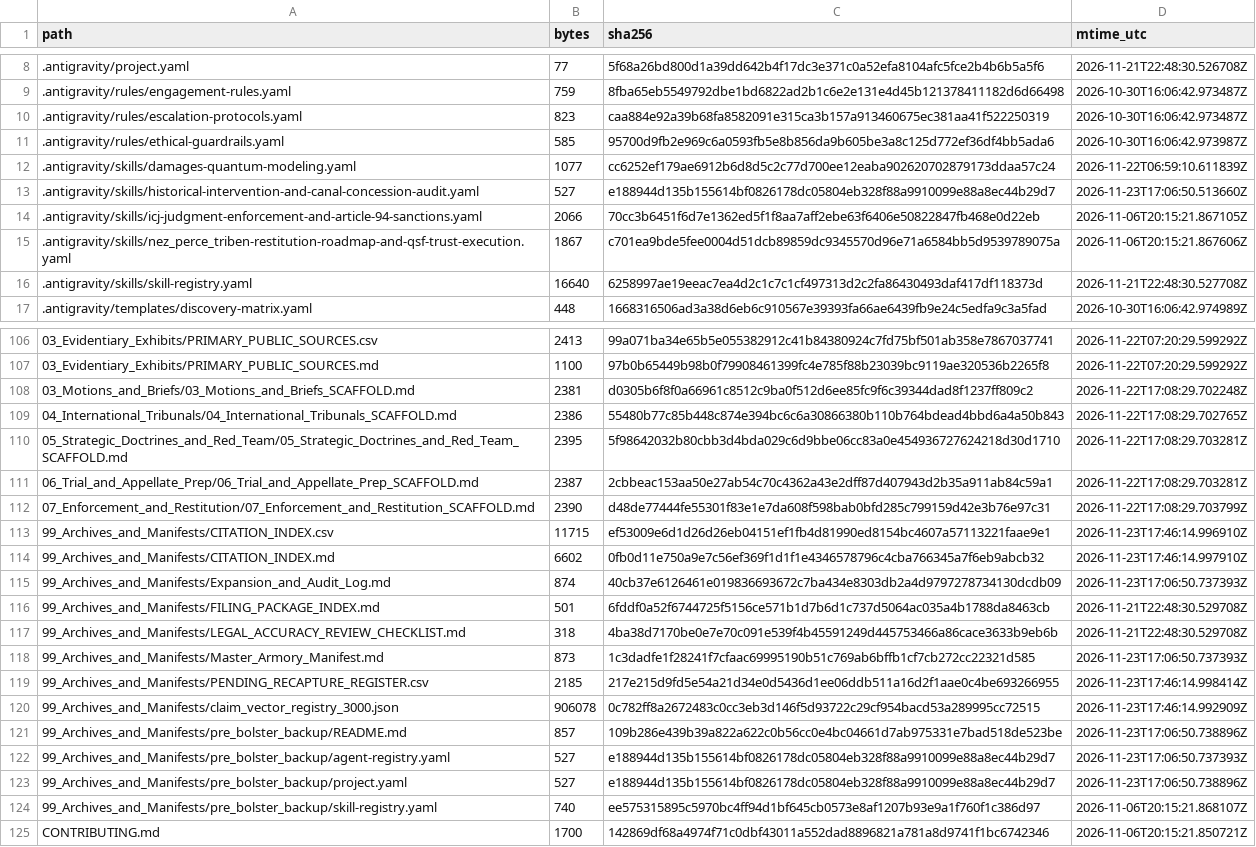
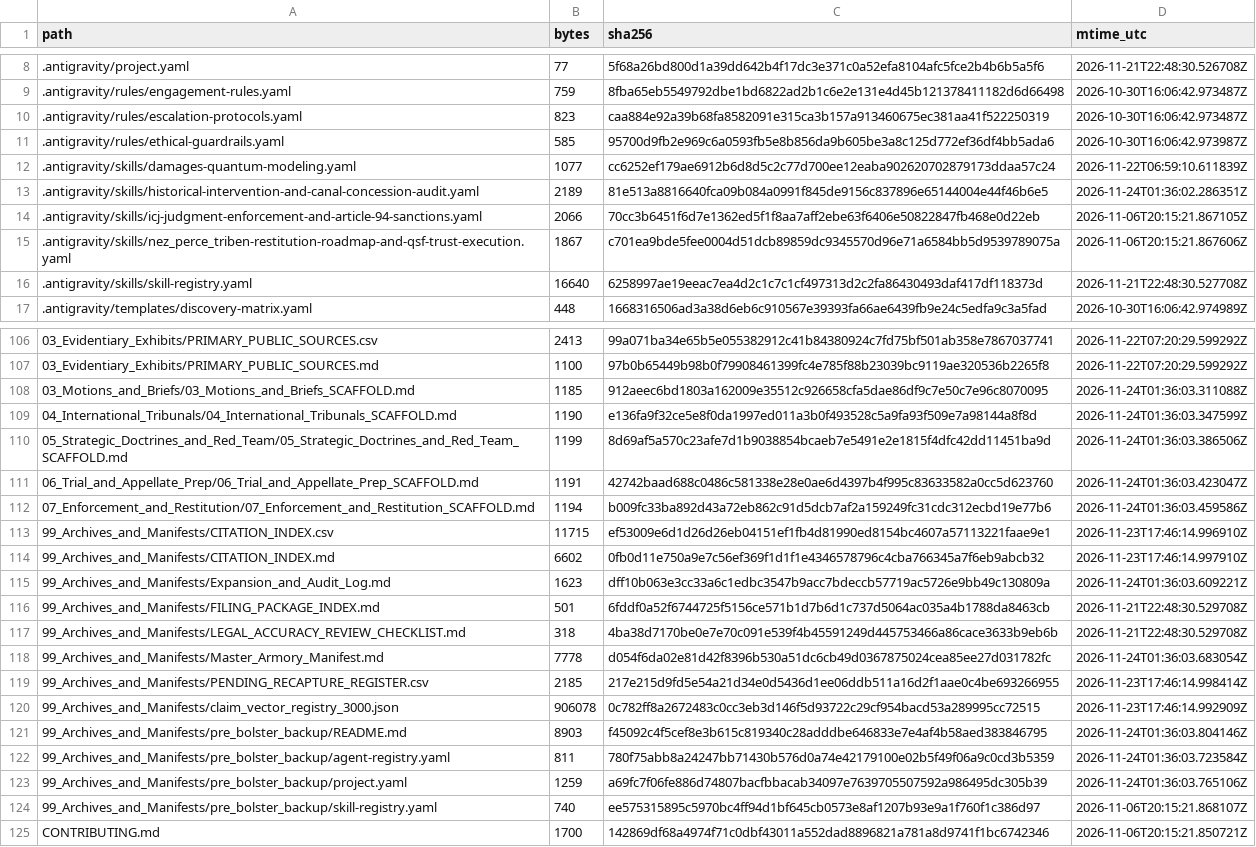
Before and after one commit to GlobalRestitutionAlliance/turtle-island-us-id-nez-perce-tribe-master-litigation, a CSV file: 99_Archives_and_Manifests/MANIFEST_SHA256.csv, drawn as a sheet; only a part is shown, gaps mark what is left out; the diff covers the shown part only.

Commit message:
REVERTED DUE TO UNPROMPTED MASS J3WFICATED DATA CORRUPTION BY COMPROMISED BIASED LLM/ARTIFICIAL INTELLIGENCE MODELS

```diff
--- a/99_Archives_and_Manifests/MANIFEST_SHA256.csv
+++ b/99_Archives_and_Manifests/MANIFEST_SHA256.csv
@@ -12,3 +12,3 @@ path,bytes,sha256,mtime_utc
 .antigravity/skills/damages-quantum-modeling.yaml,1077,cc6252ef179ae6912b6d8d5c2c77d700ee12eaba902620702879173ddaa57c24,2026-11-22T06:59:10.611839Z
-.antigravity/skills/historical-intervention-and-canal-concession-audit.yaml,527,e188944d135b155614bf0826178dc05804eb328f88a9910099e88a8ec44b29d7,2026-11-23T17:06:50.513660Z
+.antigravity/skills/historical-intervention-and-canal-concession-audit.yaml,2189,81e513a8816640fca09b084a0991f845de9156c837896e65144004e44f46b6e5,2026-11-24T01:36:02.286351Z
 .antigravity/skills/icj-judgment-enforcement-and-article-94-sanctions.yaml,2066,70cc3b6451f6d7e1362ed5f1f8aa7aff2ebe63f6406e50822847fb468e0d22eb,2026-11-06T20:15:21.867105Z
@@ -107,18 +107,18 @@ path,bytes,sha256,mtime_utc
 03_Evidentiary_Exhibits/PRIMARY_PUBLIC_SOURCES.md,1100,97b0b65449b98b0f79908461399fc4e785f88b23039bc9119ae320536b2265f8,2026-11-22T07:20:29.599292Z
-03_Motions_and_Briefs/03_Motions_and_Briefs_SCAFFOLD.md,2381,d0305b6f8f0a66961c8512c9ba0f512d6ee85fc9f6c39344dad8f1237ff809c2,2026-11-22T17:08:29.702248Z
-04_International_Tribunals/04_International_Tribunals_SCAFFOLD.md,2386,55480b77c85b448c874e394bc6c6a30866380b110b764bdead4bbd6a4a50b843,2026-11-22T17:08:29.702765Z
-05_Strategic_Doctrines_and_Red_Team/05_Strategic_Doctrines_and_Red_Team_SCAFFOLD.md,2395,5f98642032b80cbb3d4bda029c6d9bbe06cc83a0e454936727624218d30d1710,2026-11-22T17:08:29.703281Z
-06_Trial_and_Appellate_Prep/06_Trial_and_Appellate_Prep_SCAFFOLD.md,2387,2cbbeac153aa50e27ab54c70c4362a43e2dff87d407943d2b35a911ab84c59a1,2026-11-22T17:08:29.703281Z
-07_Enforcement_and_Restitution/07_Enforcement_and_Restitution_SCAFFOLD.md,2390,d48de77444fe55301f83e1e7da608f598bab0bfd285c799159d42e3b76e97c31,2026-11-22T17:08:29.703799Z
+03_Motions_and_Briefs/03_Motions_and_Briefs_SCAFFOLD.md,1185,912aeec6bd1803a162009e35512c926658cfa5dae86df9c7e50c7e96c8070095,2026-11-24T01:36:03.311088Z
+04_International_Tribunals/04_International_Tribunals_SCAFFOLD.md,1190,e136fa9f32ce5e8f0da1997ed011a3b0f493528c5a9fa93f509e7a98144a8f8d,2026-11-24T01:36:03.347599Z
+05_Strategic_Doctrines_and_Red_Team/05_Strategic_Doctrines_and_Red_Team_SCAFFOLD.md,1199,8d69af5a570c23afe7d1b9038854bcaeb7e5491e2e1815f4dfc42dd11451ba9d,2026-11-24T01:36:03.386506Z
+06_Trial_and_Appellate_Prep/06_Trial_and_Appellate_Prep_SCAFFOLD.md,1191,42742baad688c0486c581338e28e0ae6d4397b4f995c83633582a0cc5d623760,2026-11-24T01:36:03.423047Z
+07_Enforcement_and_Restitution/07_Enforcement_and_Restitution_SCAFFOLD.md,1194,b009fc33ba892d43a72eb862c91d5dcb7af2a159249fc31cdc312ecbd19e77b6,2026-11-24T01:36:03.459586Z
 99_Archives_and_Manifests/CITATION_INDEX.csv,11715,ef53009e6d1d26d26eb04151ef1fb4d81990ed8154bc4607a57113221faae9e1,2026-11-23T17:46:14.996910Z
 99_Archives_and_Manifests/CITATION_INDEX.md,6602,0fb0d11e750a9e7c56ef369f1d1f1e4346578796c4cba766345a7f6eb9abcb32,2026-11-23T17:46:14.997910Z
-99_Archives_and_Manifests/Expansion_and_Audit_Log.md,874,40cb37e6126461e019836693672c7ba434e8303db2a4d9797278734130dcdb09,2026-11-23T17:06:50.737393Z
+99_Archives_and_Manifests/Expansion_and_Audit_Log.md,1623,dff10b063e3cc33a6c1edbc3547b9acc7bdeccb57719ac5726e9bb49c130809a,2026-11-24T01:36:03.609221Z
 99_Archives_and_Manifests/FILING_PACKAGE_INDEX.md,501,6fddf0a52f6744725f5156ce571b1d7b6d1c737d5064ac035a4b1788da8463cb,2026-11-21T22:48:30.529708Z
 99_Archives_and_Manifests/LEGAL_ACCURACY_REVIEW_CHECKLIST.md,318,4ba38d7170be0e7e70c091e539f4b45591249d445753466a86cace3633b9eb6b,2026-11-21T22:48:30.529708Z
-99_Archives_and_Manifests/Master_Armory_Manifest.md,873,1c3dadfe1f28241f7cfaac69995190b51c769ab6bffb1cf7cb272cc22321d585,2026-11-23T17:06:50.737393Z
+99_Archives_and_Manifests/Master_Armory_Manifest.md,7778,d054f6da02e81d42f8396b530a51dc6cb49d0367875024cea85ee27d031782fc,2026-11-24T01:36:03.683054Z
 99_Archives_and_Manifests/PENDING_RECAPTURE_REGISTER.csv,2185,217e215d9fd5e54a21d34e0d5436d1ee06ddb511a16d2f1aae0c4be693266955,2026-11-23T17:46:14.998414Z
 99_Archives_and_Manifests/claim_vector_registry_3000.json,906078,0c782ff8a2672483c0cc3eb3d146f5d93722c29cf954bacd53a289995cc72515,2026-11-23T17:46:14.992909Z
-99_Archives_and_Manifests/pre_bolster_backup/README.md,857,109b286e439b39a822a622c0b56cc0e4bc04661d7ab975331e7bad518de523be,2026-11-23T17:06:50.738896Z
-99_Archives_and_Manifests/pre_bolster_backup/agent-registry.yaml,527,e188944d135b155614bf0826178dc05804eb328f88a9910099e88a8ec44b29d7,2026-11-23T17:06:50.737393Z
-99_Archives_and_Manifests/pre_bolster_backup/project.yaml,527,e188944d135b155614bf0826178dc05804eb328f88a9910099e88a8ec44b29d7,2026-11-23T17:06:50.738896Z
+99_Archives_and_Manifests/pre_bolster_backup/README.md,8903,f45092c4f5cef8e3b615c819340c28adddbe646833e7e4af4b58aed383846795,2026-11-24T01:36:03.804146Z
+99_Archives_and_Manifests/pre_bolster_backup/agent-registry.yaml,811,780f75abb8a24247bb71430b576d0a74e42179100e02b5f49f06a9c0cd3b5359,2026-11-24T01:36:03.723584Z
+99_Archives_and_Manifests/pre_bolster_backup/project.yaml,1259,a69fc7f06fe886d74807bacfbbacab34097e7639705507592a986495dc305b39,2026-11-24T01:36:03.765106Z
 99_Archives_and_Manifests/pre_bolster_backup/skill-registry.yaml,740,ee575315895c5970bc4ff94d1bf645cb0573e8af1207b93e9a1f760f1c386d97,2026-11-06T20:15:21.868107Z
```
Also changed, not shown: 77 edited cells elsewhere in this file, 37 other files.
